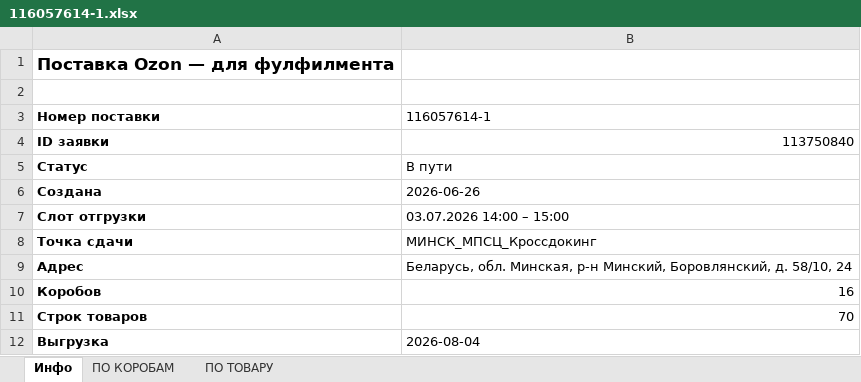
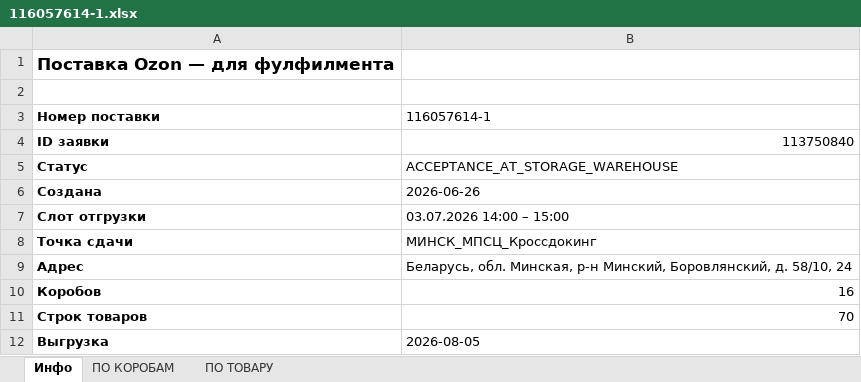
Before and after one commit to wedoubledi-web/ozon-ff-dashboard, an Excel workbook: supplies/116057614-1.xlsx, sheet Инфо, drawn as a sheet; values as stored, in another font and other column widths than the file's, no borders; the diff names each change by its address in the sheet, - before the commit and + after, or states it on an @@ line.

```diff
--- a/supplies/116057614-1.xlsx (sheet Инфо)
+++ b/supplies/116057614-1.xlsx (sheet Инфо)
-B5 (116057614-1): В пути
+B5 (116057614-1): ACCEPTANCE_AT_STORAGE_WAREHOUSE
-B12 (116057614-1): 2026-08-04
+B12 (116057614-1): 2026-08-05
```
Also changed, not shown: supplies/111336801-1.xlsx, supplies/111337492-1.xlsx, 20 other files.
